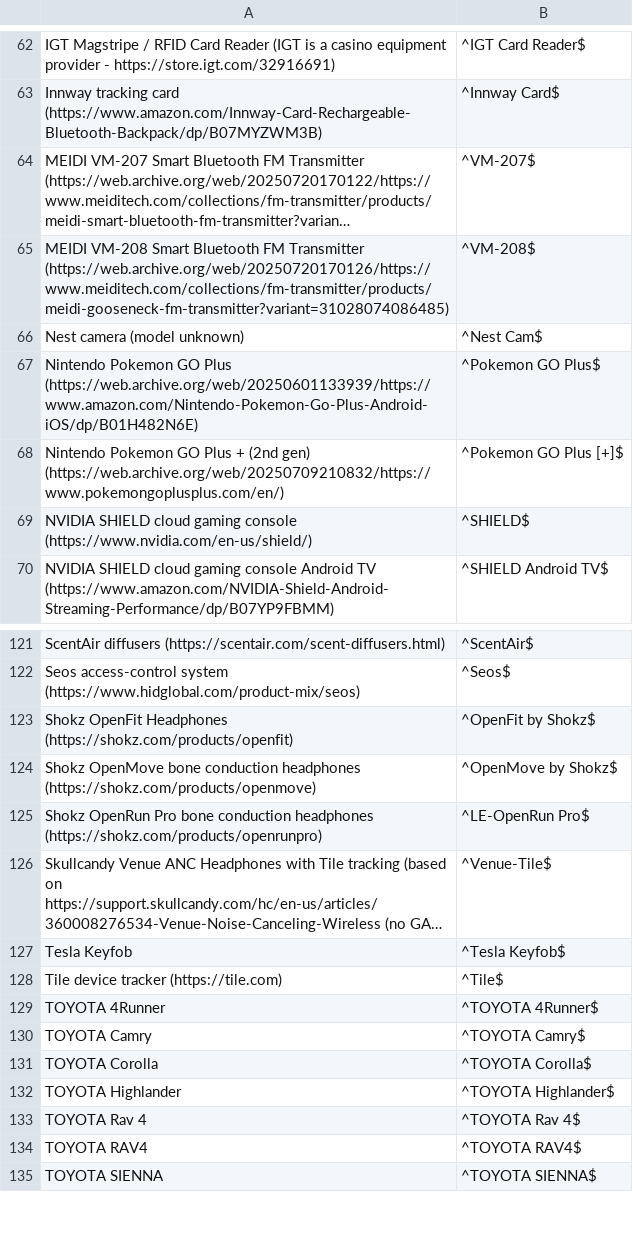
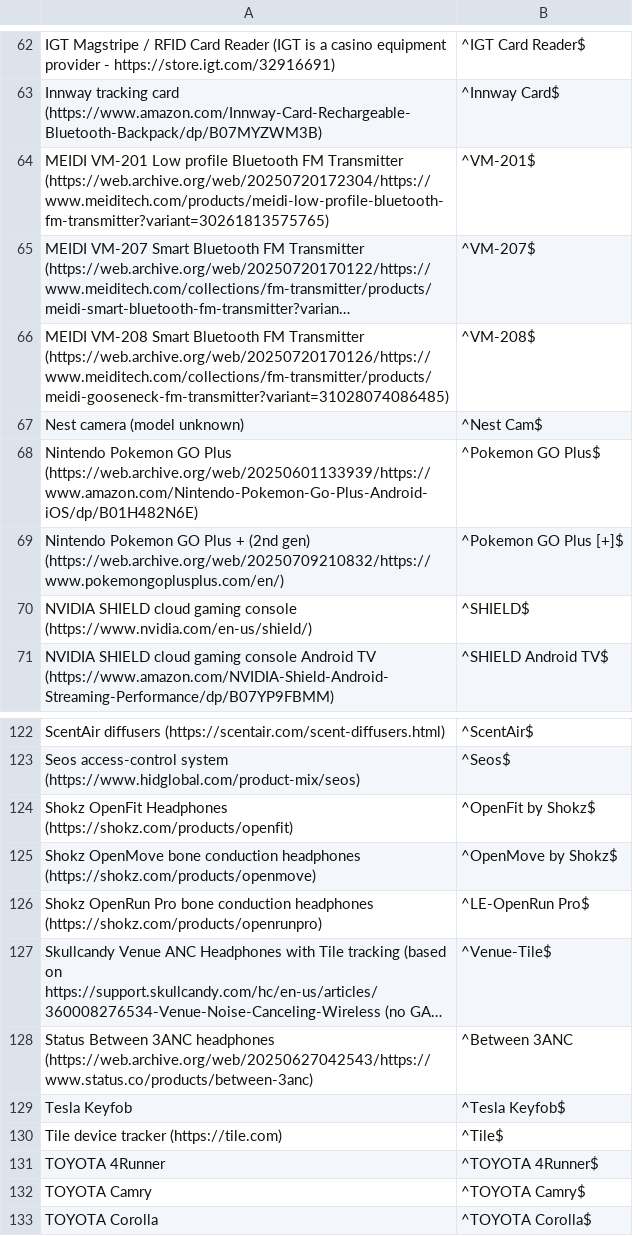
Before and after one commit to darkmentorllc/Blue2thprinting, a CSV file: Analysis/NAMEPRINT_NONUNIQUE_DB.csv, drawn as a sheet; only a part is shown, gaps mark what is left out; the shorter side is filled out with more unchanged rows; long unchanged cells end in …; the diff names each change by its address in the sheet, - before the commit and + after, or states it on an @@ line.

```diff
--- a/Analysis/NAMEPRINT_NONUNIQUE_DB.csv
+++ b/Analysis/NAMEPRINT_NONUNIQUE_DB.csv
+row 64: MEIDI VM-201 Low profile Bluetooth FM Transmitter (https://web.archive.org/web/20250720172304/https://www.meiditech.com/products/meidi-low-profile-bluetooth-fm-transmitter?variant=30261813575765) | ^VM-201$
+row 128: Status Between 3ANC headphones (https://web.archive.org/web/20250627042543/https://www.status.co/products/between-3anc) | ^Between 3ANC
```
Also changed, not shown: Analysis/NAMEPRINT_UNIQUE_DB.csv.
